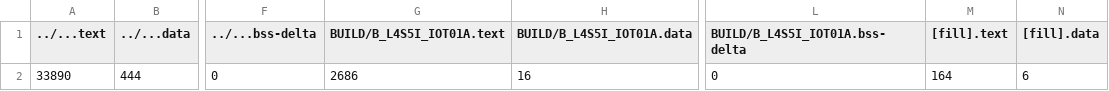
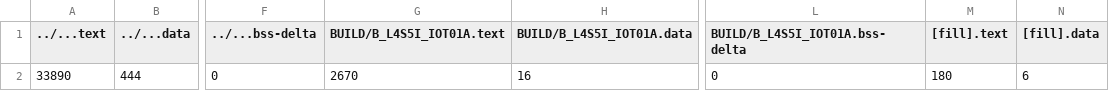
Before and after one commit to KL-Huang/mbed_HW4, a CSV file: 4_1/BUILD/B_L4S5I_IOT01A/GCC_ARM/4_1_map.csv, drawn as a sheet; only a part is shown, gaps mark what is left out; the diff names each change by its address in the sheet, - before the commit and + after, or states it on an @@ line.

```diff
--- a/4_1/BUILD/B_L4S5I_IOT01A/GCC_ARM/4_1_map.csv
+++ b/4_1/BUILD/B_L4S5I_IOT01A/GCC_ARM/4_1_map.csv
-G2 (BUILD/B_L4S5I_IOT01A.text): 2686
+G2 (BUILD/B_L4S5I_IOT01A.text): 2670
-M2 ([fill].text): 164
+M2 ([fill].text): 180
```
Also changed, not shown: 9 other files.
